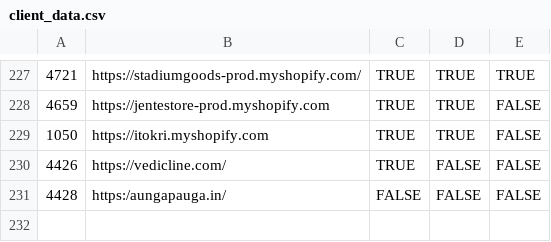
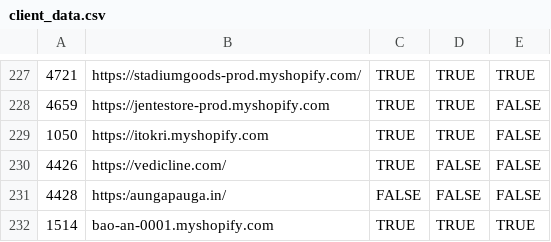
Before and after one commit to Farooque19/Task, a CSV file: client_data.csv, drawn as a sheet; only a part is shown, gaps mark what is left out; the diff names each change by its address in the sheet, - before the commit and + after, or states it on an @@ line.

Commit message:
commit

```diff
--- a/client_data.csv
+++ b/client_data.csv
+row 232: 1514 | bao-an-0001.myshopify.com | TRUE | TRUE | TRUE
```
